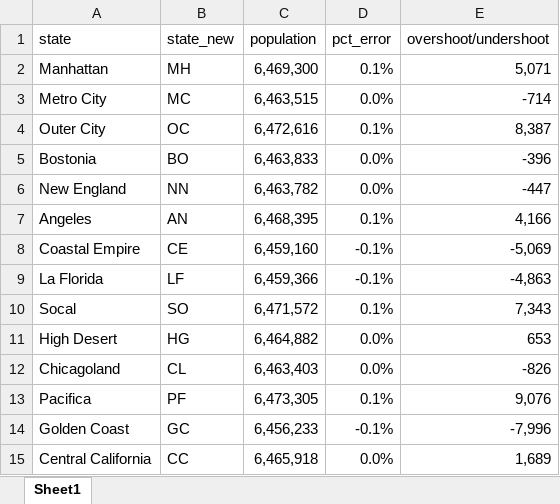
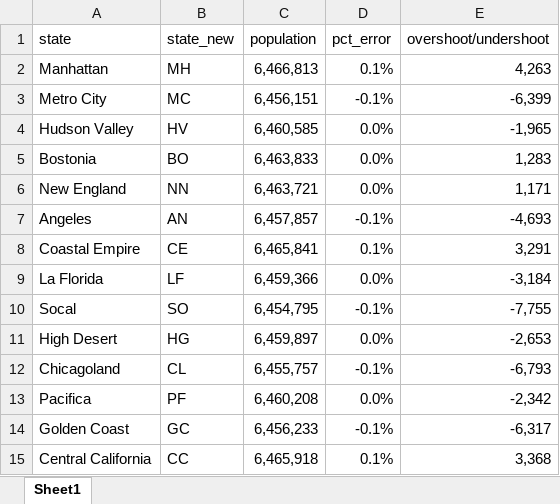
Before and after one commit to raddick/maps, an Excel workbook: usanew/usa2016_try2/error_distribution.xlsx, sheet Sheet1, drawn as a sheet; only a part is shown; values as stored, in another font and other column widths than the file's, no borders; removed rows and columns are numbered as before the commit, all else as after; the diff covers the shown part only; the diff names each change by its address in the sheet, - before the commit and + after, or states it on an @@ line.

Commit message:
Correct error distribution

```diff
--- a/usanew/usa2016_try2/error_distribution.xlsx (sheet Sheet1)
+++ b/usanew/usa2016_try2/error_distribution.xlsx (sheet Sheet1)
-C2 (population): 6,469,300
+C2 (population): 6,466,813
-E2 (overshoot/undershoot): 5,071
+E2 (overshoot/undershoot): 4,263
-C3 (population): 6,463,515
+C3 (population): 6,456,151
-D3 (pct_error): 0.0%
+D3 (pct_error): -0.1%
-E3 (overshoot/undershoot): -714
+E3 (overshoot/undershoot): -6,399
-row 4: Outer City | OC | 6,472,616 | 0.1% | 8,387
+row 4: Hudson Valley | HV | 6,460,585 | 0.0% | -1,965
-E5 (overshoot/undershoot): -396
+E5 (overshoot/undershoot): 1,283
-C6 (population): 6,463,782
+C6 (population): 6,463,721
-E6 (overshoot/undershoot): -447
+E6 (overshoot/undershoot): 1,171
-C7 (population): 6,468,395
+C7 (population): 6,457,857
-D7 (pct_error): 0.1%
+D7 (pct_error): -0.1%
-E7 (overshoot/undershoot): 4,166
+E7 (overshoot/undershoot): -4,693
-C8 (population): 6,459,160
+C8 (population): 6,465,841
-D8 (pct_error): -0.1%
+D8 (pct_error): 0.1%
-E8 (overshoot/undershoot): -5,069
+E8 (overshoot/undershoot): 3,291
-D9 (pct_error): -0.1%
+D9 (pct_error): 0.0%
-E9 (overshoot/undershoot): -4,863
+E9 (overshoot/undershoot): -3,184
-C10 (population): 6,471,572
+C10 (population): 6,454,795
-D10 (pct_error): 0.1%
+D10 (pct_error): -0.1%
-E10 (overshoot/undershoot): 7,343
+E10 (overshoot/undershoot): -7,755
-C11 (population): 6,464,882
+C11 (population): 6,459,897
-E11 (overshoot/undershoot): 653
+E11 (overshoot/undershoot): -2,653
-C12 (population): 6,463,403
+C12 (population): 6,455,757
-D12 (pct_error): 0.0%
+D12 (pct_error): -0.1%
-E12 (overshoot/undershoot): -826
+E12 (overshoot/undershoot): -6,793
-C13 (population): 6,473,305
+C13 (population): 6,460,208
-D13 (pct_error): 0.1%
+D13 (pct_error): 0.0%
-E13 (overshoot/undershoot): 9,076
+E13 (overshoot/undershoot): -2,342
-E14 (overshoot/undershoot): -7,996
+E14 (overshoot/undershoot): -6,317
-D15 (pct_error): 0.0%
+D15 (pct_error): 0.1%
-E15 (overshoot/undershoot): 1,689
+E15 (overshoot/undershoot): 3,368
```
Also changed, not shown: 76 edited cells elsewhere in this sheet, usanew/usa2016_try2/population_v2.xlsx.
